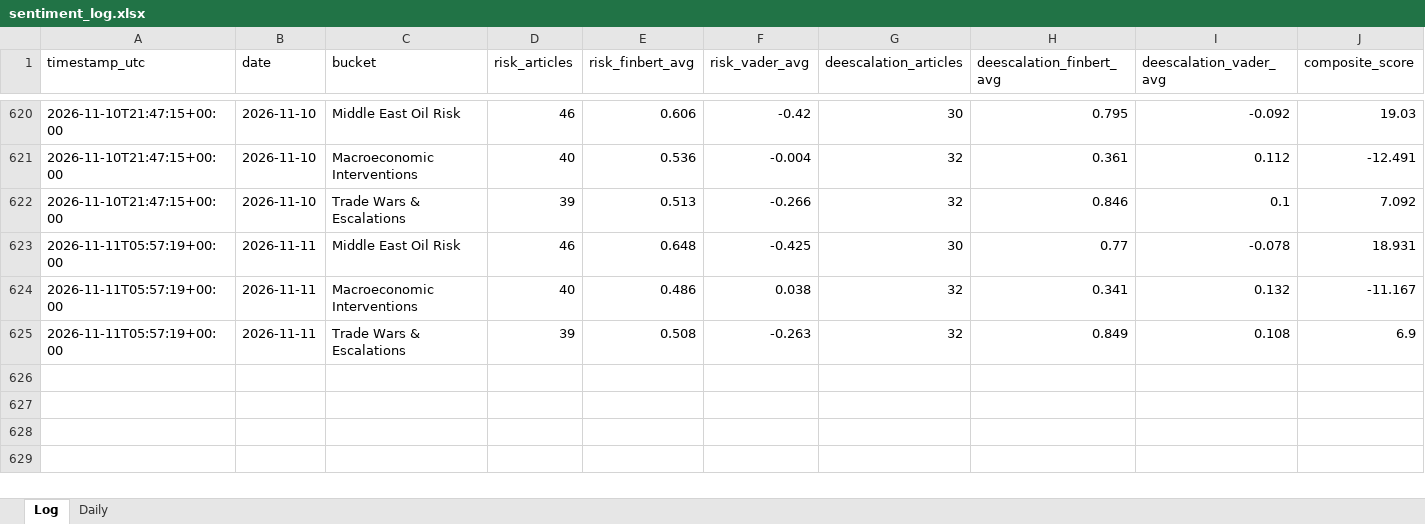
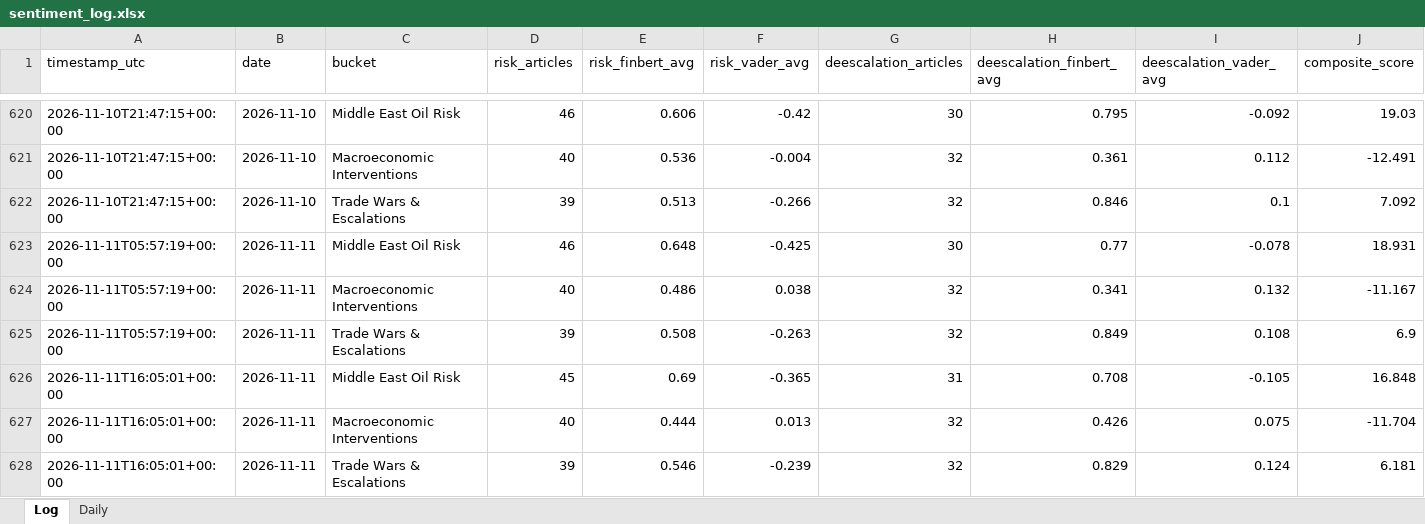
Before and after one commit to Jamesssurfer/CriticalNews_Sentiment, an Excel workbook: data/sentiment_log.xlsx, sheet Log, drawn as a sheet; only a part is shown, gaps mark what is left out; values as stored, in another font and other column widths than the file's, no borders; rows hold the shown columns only; the diff names each change by its address in the sheet, - before the commit and + after, or states it on an @@ line.

```diff
--- a/data/sentiment_log.xlsx (sheet Log)
+++ b/data/sentiment_log.xlsx (sheet Log)
+row 626: 2026-11-11T16:05:01+00:00 | 2026-11-11 | Middle East Oil Risk | 45 | 0.69 | -0.365 | 31 | 0.708 | -0.105 | 16.848
+row 627: 2026-11-11T16:05:01+00:00 | 2026-11-11 | Macroeconomic Interventions | 40 | 0.444 | 0.013 | 32 | 0.426 | 0.075 | -11.704
+row 628: 2026-11-11T16:05:01+00:00 | 2026-11-11 | Trade Wars & Escalations | 39 | 0.546 | -0.239 | 32 | 0.829 | 0.124 | 6.181
```
Also changed, not shown: 1 other file.
